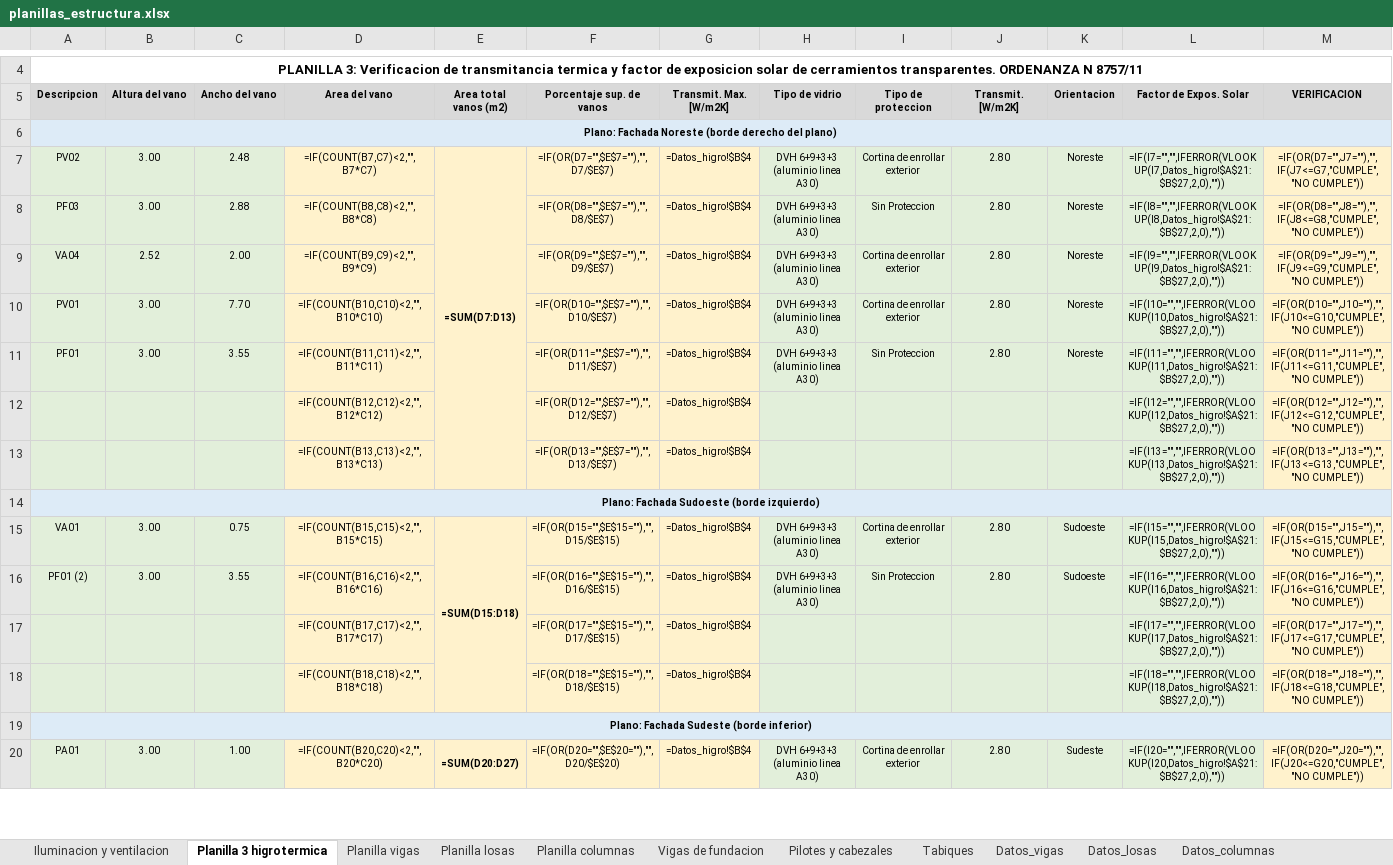
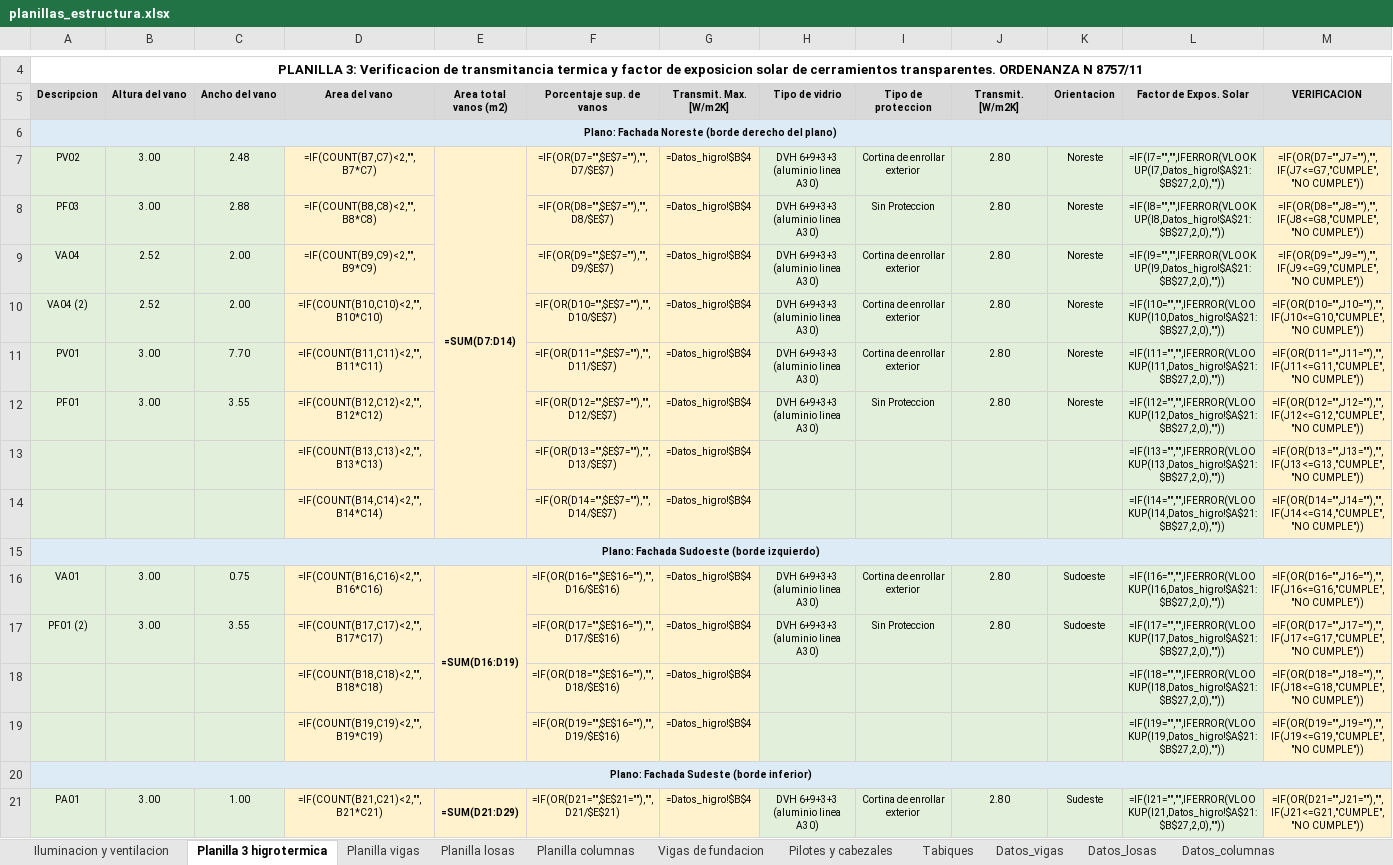
Before and after one commit to LoloMelia/tareas-claude, an Excel workbook: planillas/planillas_estructura.xlsx, sheet Planilla 3 higrotermica, drawn as a sheet; only a part is shown, gaps mark what is left out; values as stored, in another font and other column widths than the file's, no borders; formulas without a stored value are shown as written; conditional formats not drawn; removed rows and columns are numbered as before the commit, all else as after; the diff covers the shown part only; the diff names each change by its address in the sheet, - before the commit and + after, or states it on an @@ line.

```diff
--- a/planillas/planillas_estructura.xlsx (sheet Planilla 3 higrotermica)
+++ b/planillas/planillas_estructura.xlsx (sheet Planilla 3 higrotermica)
-E7 (Area total vanos (m2)): =SUM(D7:D13)
+E7 (Area total vanos (m2)): =SUM(D7:D14)
+row 10: VA04 (2) | 2.52 | 2.00 | =IF(COUNT(B10,C10)<2,"",B10*C10) |  | =IF(OR(D10="",$E$7=""),"",D10/$E$7) | =Datos_higro!$B$4 | DVH 6+9+3+3 (aluminio linea A30) | Cortina de enrollar exterior | 2.80 | Noreste | =IF(I10="","",IFERROR(VLOOKUP(I10,Datos_higro!$A$21:$B$27,2,0),"")) | =IF(OR(D10="",J10=""),"",IF(J10<=G10,"CUMPLE","NO CUMPLE"))
-D11 (Area del vano): =IF(COUNT(B10,C10)<2,"",B10*C10)
+D11 (Area del vano): =IF(COUNT(B11,C11)<2,"",B11*C11)
-F11 (Porcentaje sup. de vanos): =IF(OR(D10="",$E$7=""),"",D10/$E$7)
+F11 (Porcentaje sup. de vanos): =IF(OR(D11="",$E$7=""),"",D11/$E$7)
-L11 (Factor de Expos. Solar): =IF(I10="","",IFERROR(VLOOKUP(I10,Datos_higro!$A$21:$B$27,2,0),""))
+L11 (Factor de Expos. Solar): =IF(I11="","",IFERROR(VLOOKUP(I11,Datos_higro!$A$21:$B$27,2,0),""))
-M11 (VERIFICACION): =IF(OR(D10="",J10=""),"",IF(J10<=G10,"CUMPLE","NO CUMPLE"))
+M11 (VERIFICACION): =IF(OR(D11="",J11=""),"",IF(J11<=G11,"CUMPLE","NO CUMPLE"))
-D12 (Area del vano): =IF(COUNT(B11,C11)<2,"",B11*C11)
+D12 (Area del vano): =IF(COUNT(B12,C12)<2,"",B12*C12)
-F12 (Porcentaje sup. de vanos): =IF(OR(D11="",$E$7=""),"",D11/$E$7)
+F12 (Porcentaje sup. de vanos): =IF(OR(D12="",$E$7=""),"",D12/$E$7)
-L12 (Factor de Expos. Solar): =IF(I11="","",IFERROR(VLOOKUP(I11,Datos_higro!$A$21:$B$27,2,0),""))
+L12 (Factor de Expos. Solar): =IF(I12="","",IFERROR(VLOOKUP(I12,Datos_higro!$A$21:$B$27,2,0),""))
-M12 (VERIFICACION): =IF(OR(D11="",J11=""),"",IF(J11<=G11,"CUMPLE","NO CUMPLE"))
+M12 (VERIFICACION): =IF(OR(D12="",J12=""),"",IF(J12<=G12,"CUMPLE","NO CUMPLE"))
-row 12:  |  |  | =IF(COUNT(B12,C12)<2,"",B12*C12) |  | =IF(OR(D12="",$E$7=""),"",D12/$E$7) | =Datos_higro!$B$4 |  |  |  |  | =IF(I12="","",IFERROR(VLOOKUP(I12,Datos_higro!$A$21:$B$27,2,0),"")) | =IF(OR(D12="",J12=""),"",IF(J12<=G12,"CUMPLE","NO CUMPLE"))
+row 14:  |  |  | =IF(COUNT(B14,C14)<2,"",B14*C14) |  | =IF(OR(D14="",$E$7=""),"",D14/$E$7) | =Datos_higro!$B$4 |  |  |  |  | =IF(I14="","",IFERROR(VLOOKUP(I14,Datos_higro!$A$21:$B$27,2,0),"")) | =IF(OR(D14="",J14=""),"",IF(J14<=G14,"CUMPLE","NO CUMPLE"))
-D16 (Area del vano): =IF(COUNT(B15,C15)<2,"",B15*C15)
+D16 (Area del vano): =IF(COUNT(B16,C16)<2,"",B16*C16)
-E16 (Area total vanos (m2)): =SUM(D15:D18)
+E16 (Area total vanos (m2)): =SUM(D16:D19)
-F16 (Porcentaje sup. de vanos): =IF(OR(D15="",$E$15=""),"",D15/$E$15)
+F16 (Porcentaje sup. de vanos): =IF(OR(D16="",$E$16=""),"",D16/$E$16)
-L16 (Factor de Expos. Solar): =IF(I15="","",IFERROR(VLOOKUP(I15,Datos_higro!$A$21:$B$27,2,0),""))
+L16 (Factor de Expos. Solar): =IF(I16="","",IFERROR(VLOOKUP(I16,Datos_higro!$A$21:$B$27,2,0),""))
-M16 (VERIFICACION): =IF(OR(D15="",J15=""),"",IF(J15<=G15,"CUMPLE","NO CUMPLE"))
+M16 (VERIFICACION): =IF(OR(D16="",J16=""),"",IF(J16<=G16,"CUMPLE","NO CUMPLE"))
-D17 (Area del vano): =IF(COUNT(B16,C16)<2,"",B16*C16)
+D17 (Area del vano): =IF(COUNT(B17,C17)<2,"",B17*C17)
-F17 (Porcentaje sup. de vanos): =IF(OR(D16="",$E$15=""),"",D16/$E$15)
+F17 (Porcentaje sup. de vanos): =IF(OR(D17="",$E$16=""),"",D17/$E$16)
-L17 (Factor de Expos. Solar): =IF(I16="","",IFERROR(VLOOKUP(I16,Datos_higro!$A$21:$B$27,2,0),""))
+L17 (Factor de Expos. Solar): =IF(I17="","",IFERROR(VLOOKUP(I17,Datos_higro!$A$21:$B$27,2,0),""))
-M17 (VERIFICACION): =IF(OR(D16="",J16=""),"",IF(J16<=G16,"CUMPLE","NO CUMPLE"))
+M17 (VERIFICACION): =IF(OR(D17="",J17=""),"",IF(J17<=G17,"CUMPLE","NO CUMPLE"))
-row 17:  |  |  | =IF(COUNT(B17,C17)<2,"",B17*C17) |  | =IF(OR(D17="",$E$15=""),"",D17/$E$15) | =Datos_higro!$B$4 |  |  |  |  | =IF(I17="","",IFERROR(VLOOKUP(I17,Datos_higro!$A$21:$B$27,2,0),"")) | =IF(OR(D17="",J17=""),"",IF(J17<=G17,"CUMPLE","NO CUMPLE"))
-F18 (Porcentaje sup. de vanos): =IF(OR(D18="",$E$15=""),"",D18/$E$15)
+F18 (Porcentaje sup. de vanos): =IF(OR(D18="",$E$16=""),"",D18/$E$16)
+row 19:  |  |  | =IF(COUNT(B19,C19)<2,"",B19*C19) |  | =IF(OR(D19="",$E$16=""),"",D19/$E$16) | =Datos_higro!$B$4 |  |  |  |  | =IF(I19="","",IFERROR(VLOOKUP(I19,Datos_higro!$A$21:$B$27,2,0),"")) | =IF(OR(D19="",J19=""),"",IF(J19<=G19,"CUMPLE","NO CUMPLE"))
-D21 (Area del vano): =IF(COUNT(B20,C20)<2,"",B20*C20)
+D21 (Area del vano): =IF(COUNT(B21,C21)<2,"",B21*C21)
-E21 (Area total vanos (m2)): =SUM(D20:D27)
+E21 (Area total vanos (m2)): =SUM(D21:D29)
-F21 (Porcentaje sup. de vanos): =IF(OR(D20="",$E$20=""),"",D20/$E$20)
+F21 (Porcentaje sup. de vanos): =IF(OR(D21="",$E$21=""),"",D21/$E$21)
-L21 (Factor de Expos. Solar): =IF(I20="","",IFERROR(VLOOKUP(I20,Datos_higro!$A$21:$B$27,2,0),""))
+L21 (Factor de Expos. Solar): =IF(I21="","",IFERROR(VLOOKUP(I21,Datos_higro!$A$21:$B$27,2,0),""))
-M21 (VERIFICACION): =IF(OR(D20="",J20=""),"",IF(J20<=G20,"CUMPLE","NO CUMPLE"))
+M21 (VERIFICACION): =IF(OR(D21="",J21=""),"",IF(J21<=G21,"CUMPLE","NO CUMPLE"))
```
Also changed, not shown: 3 added rows and 59 edited cells elsewhere in this sheet.
